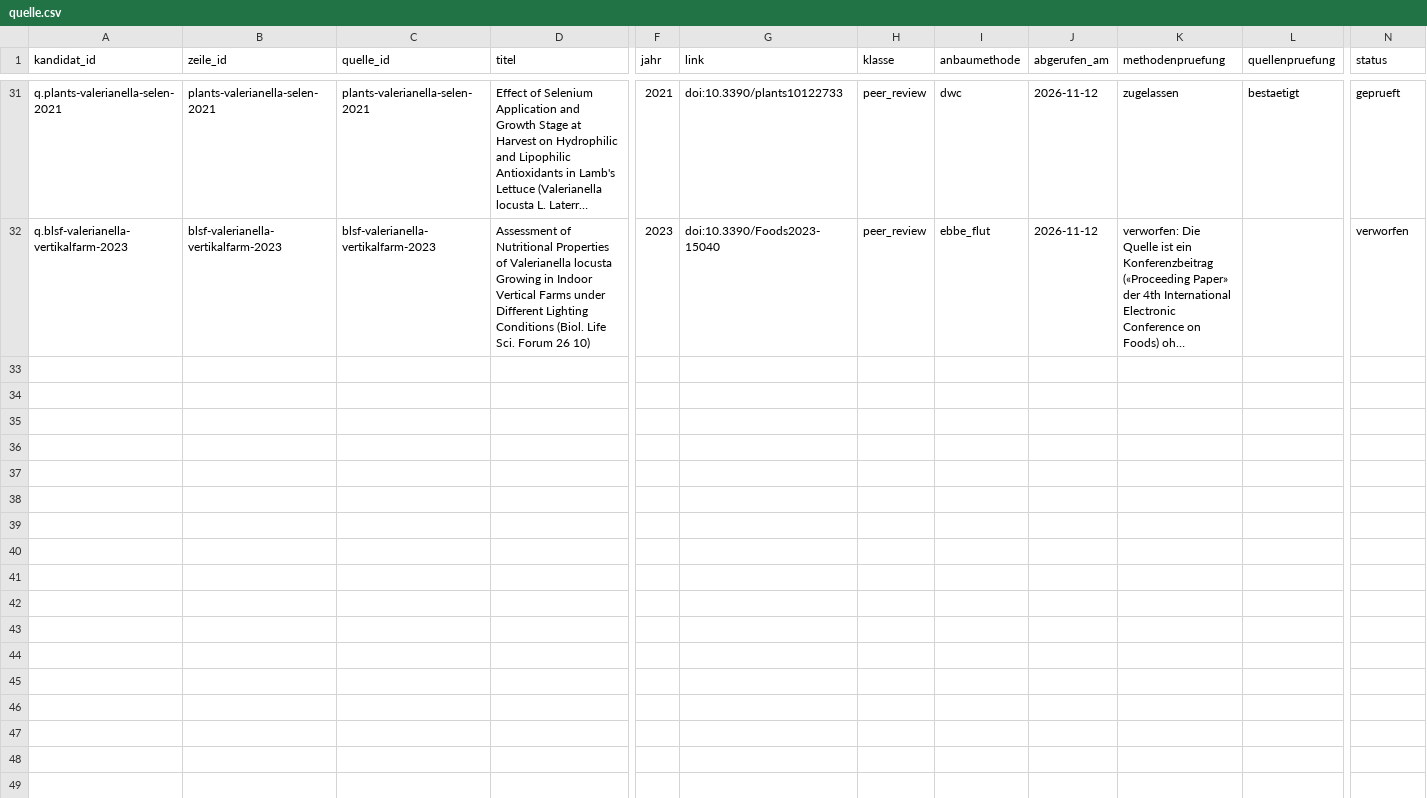
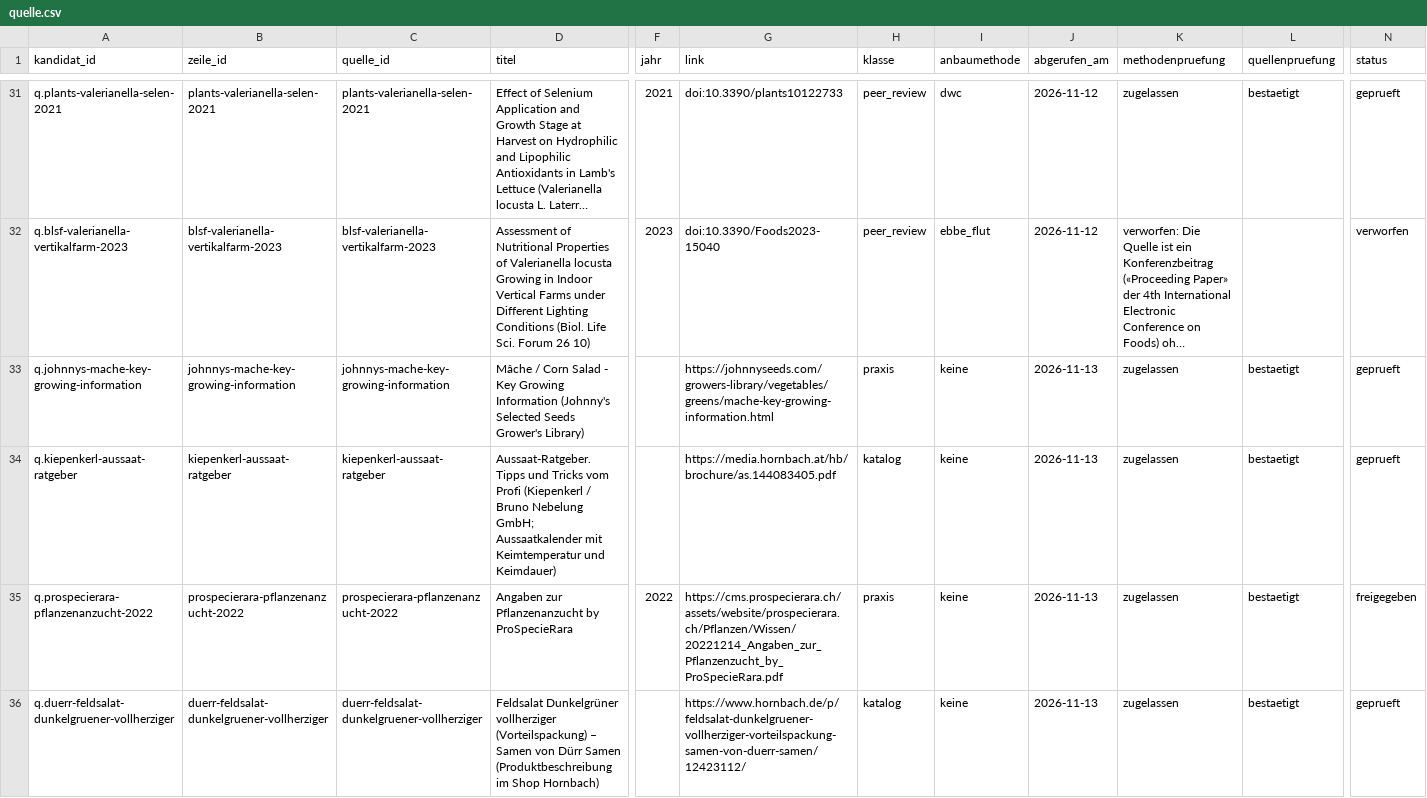
Before and after one commit to hydrovisor/hydrovisor.github.io, a CSV file: data/wissensbasis/kandidaten/teile/blattsalat/quelle.csv, drawn as a sheet; only a part is shown, gaps mark what is left out; long unchanged cells end in …; rows hold the shown columns only; the diff covers the shown part only; the diff names each change by its address in the sheet, - before the commit and + after, or states it on an @@ line.

```diff
--- a/data/wissensbasis/kandidaten/teile/blattsalat/quelle.csv
+++ b/data/wissensbasis/kandidaten/teile/blattsalat/quelle.csv
+row 33: q.johnnys-mache-key-growing-information | johnnys-mache-key-growing-information | johnnys-mache-key-growing-information | Mâche / Corn Salad - Key Growing Information (Johnny's Selected Seeds Grower's Library) |  | https://johnnyseeds.com/growers-library/vegetables/greens/mache-key-growing-information.html | praxis | keine | 2026-11-13 | zugelassen | bestaetigt | geprueft
+row 34: q.kiepenkerl-aussaat-ratgeber | kiepenkerl-aussaat-ratgeber | kiepenkerl-aussaat-ratgeber | Aussaat-Ratgeber. Tipps und Tricks vom Profi (Kiepenkerl / Bruno Nebelung GmbH; Aussaatkalender mit Keimtemperatur und Keimdauer) |  | https://media.hornbach.at/hb/brochure/as.144083405.pdf | katalog | keine | 2026-11-13 | zugelassen | bestaetigt | geprueft
+row 35: q.prospecierara-pflanzenanzucht-2022 | prospecierara-pflanzenanzucht-2022 | prospecierara-pflanzenanzucht-2022 | Angaben zur Pflanzenanzucht by ProSpecieRara | 2022 | https://cms.prospecierara.ch/assets/website/prospecierara.ch/Pflanzen/Wissen/20221214_Angaben_zur_Pflanzenzucht_by_ProSpecieRara.pdf | praxis | keine | 2026-11-13 | zugelassen | bestaetigt | freigegeben
+row 36: q.duerr-feldsalat-dunkelgruener-vollherziger | duerr-feldsalat-dunkelgruener-vollherziger | duerr-feldsalat-dunkelgruener-vollherziger | Feldsalat Dunkelgrüner vollherziger (Vorteilspackung) – Samen von Dürr Samen (Produktbeschreibung im Shop Hornbach) |  | https://www.hornbach.de/p/feldsalat-dunkelgruener-vollherziger-vorteilspackung-samen-von-duerr-samen/12423112/ | katalog | keine | 2026-11-13 | zugelassen | bestaetigt | geprueft
```
Also changed, not shown: 3 added rows elsewhere in this file, data/wissensbasis/freigegeben/profilwert.csv, data/wissensbasis/kandidaten/profilwert.csv, 21 other files.
